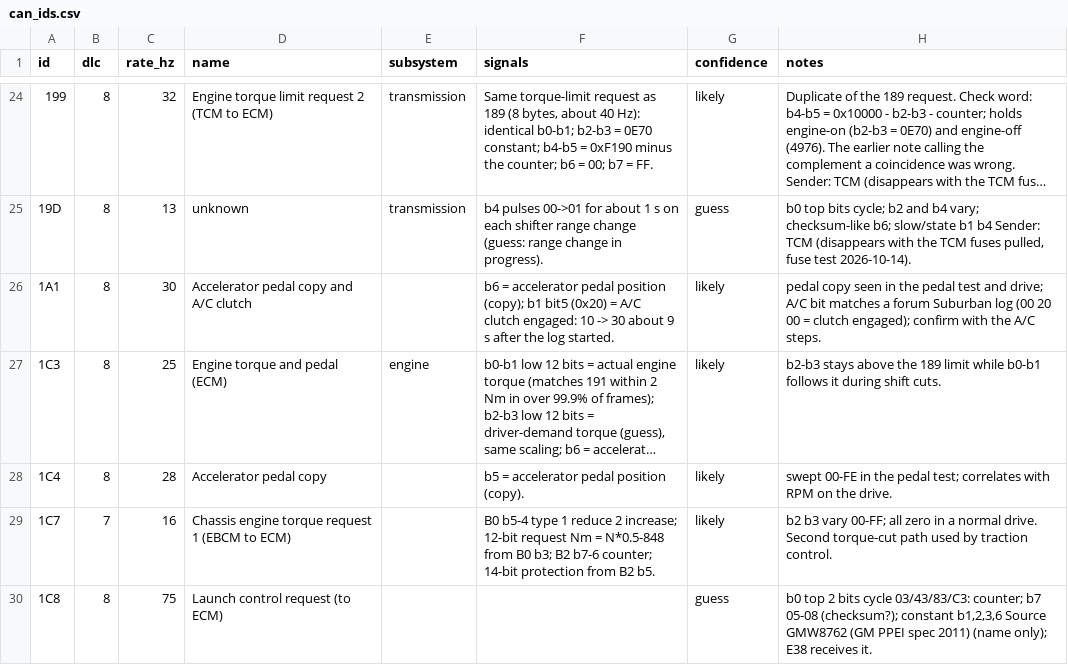
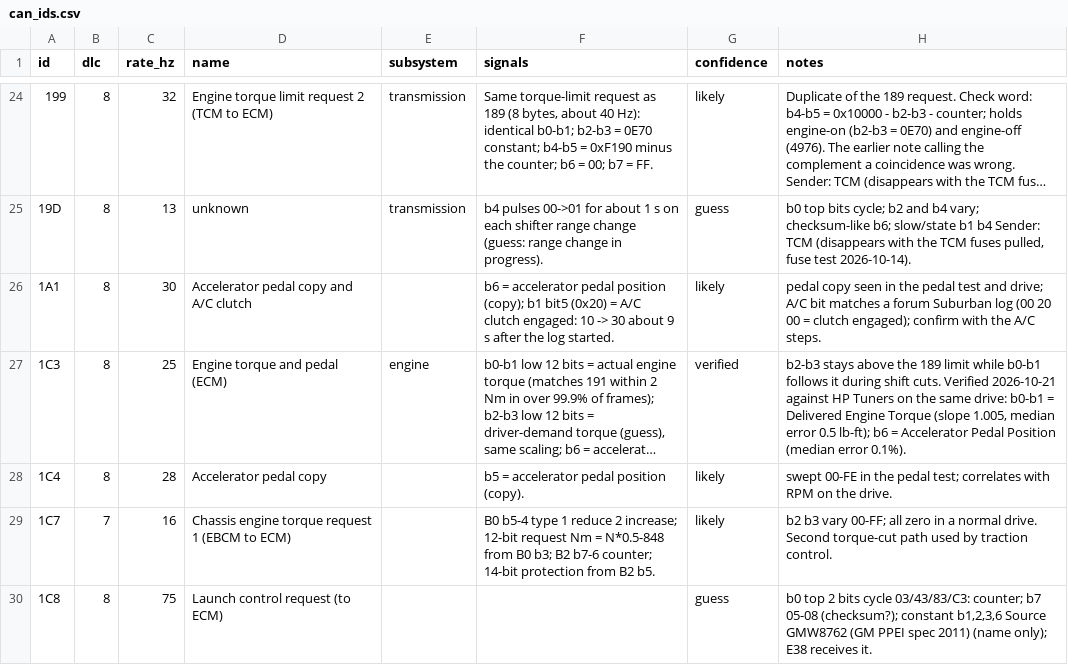
Before and after one commit to aisom02/caprice-ppv-can-database, a CSV file: can_ids.csv, drawn as a sheet; only a part is shown, gaps mark what is left out; long unchanged cells end in …; the diff covers the shown part only; the diff names each change by its address in the sheet, - before the commit and + after, or states it on an @@ line.

```diff
--- a/can_ids.csv
+++ b/can_ids.csv
-G27 (confidence): likely
+G27 (confidence): verified
-H27 (notes): …shift cuts.
+H27 (notes): …shift cuts. Verified 2026-10-21 against HP Tuners on the same drive: b0-b1 = Delivered Engine Torque (slope 1.005, median error 0.5 lb-ft); b6 = Accelerator Pedal Position (median error 0.1%).
```
Also changed, not shown: 14 edited cells elsewhere in this file, 1 other file.
